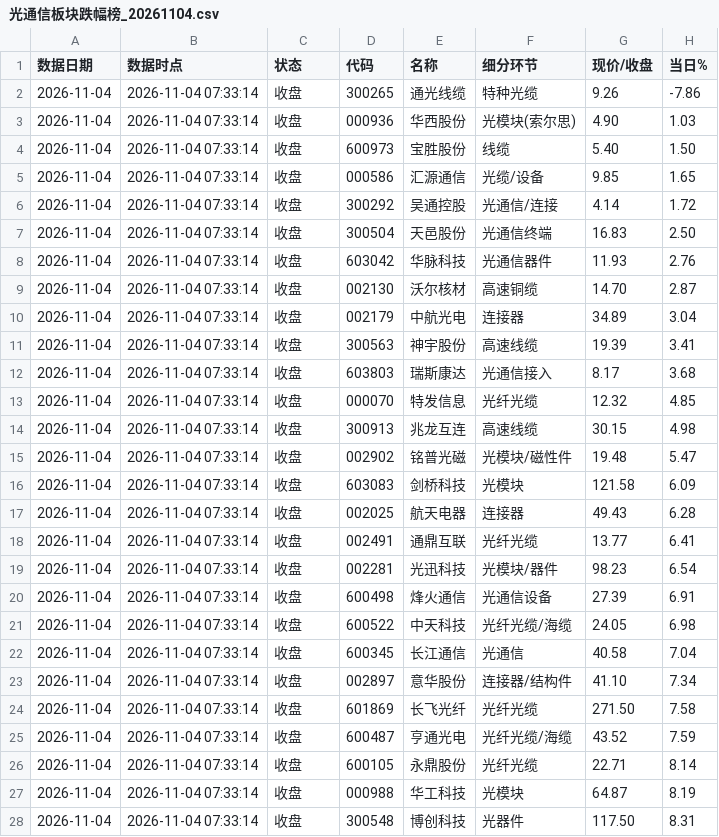
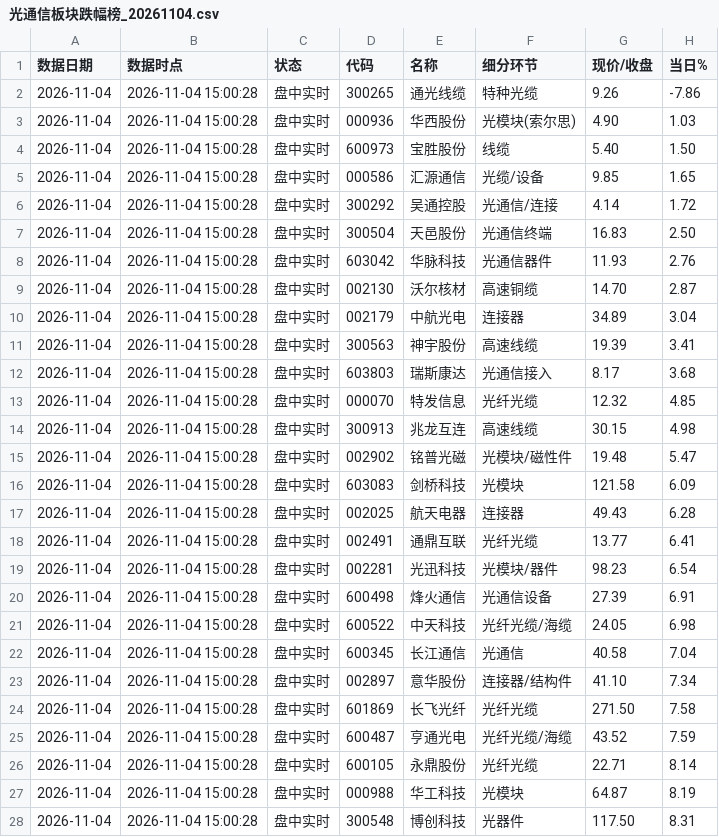
Before and after one commit to kay-github/code_all, a CSV file: tools/optical-decline-board/archive/光通信板块跌幅榜_20261104.csv, drawn as a sheet; only a part is shown; the diff covers the shown part only; the diff names each change by its address in the sheet, - before the commit and + after, or states it on an @@ line.

```diff
--- a/tools/optical-decline-board/archive/光通信板块跌幅榜_20261104.csv
+++ b/tools/optical-decline-board/archive/光通信板块跌幅榜_20261104.csv
-B2:B28 (数据时点): 2026-11-04 07:33:14
+B2:B28 (数据时点): 2026-11-04 15:00:28
-C2:C28 (状态): 收盘
+C2:C28 (状态): 盘中实时
```
Also changed, not shown: 55 edited cells elsewhere in this file, 5 other files.
